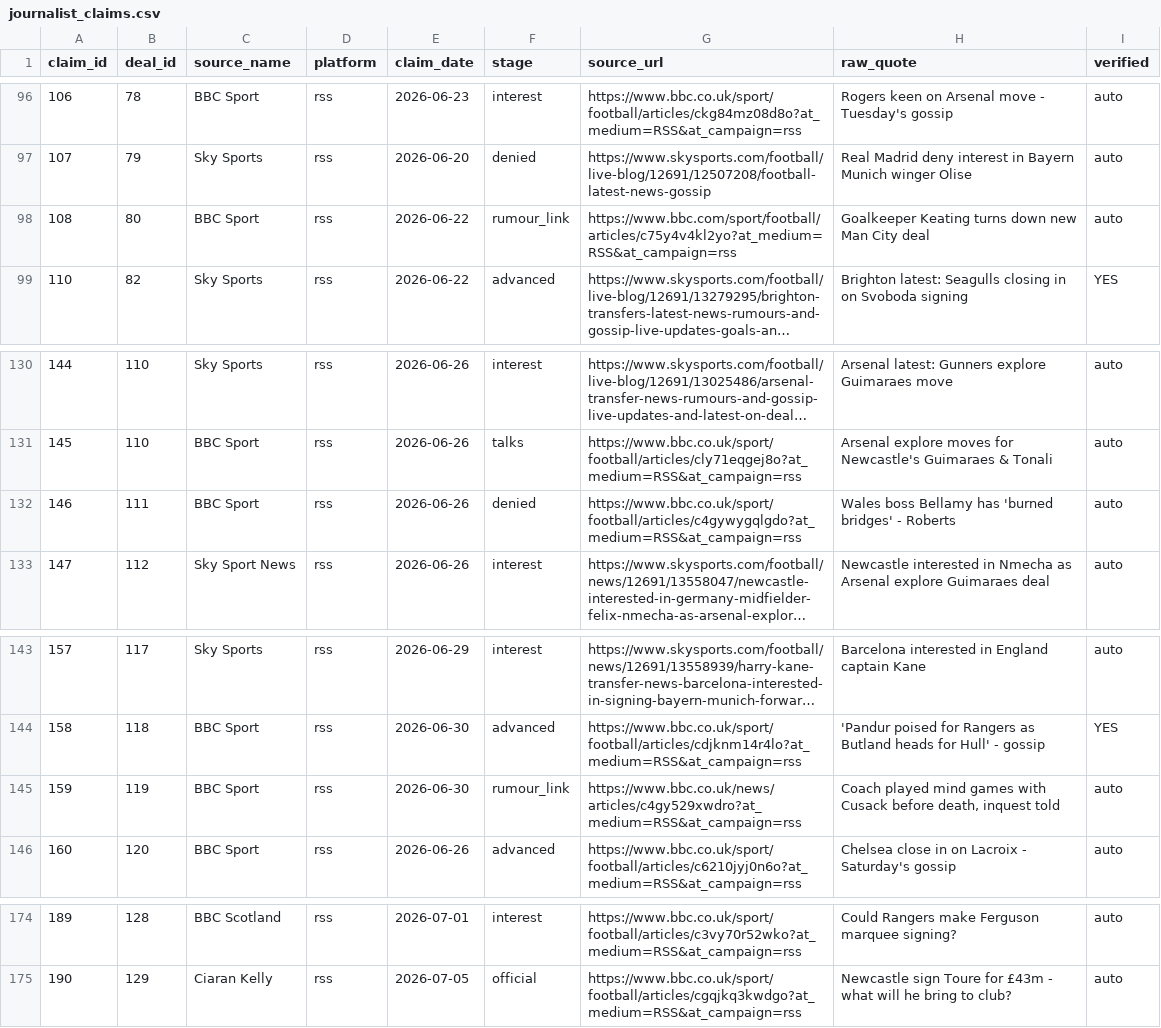
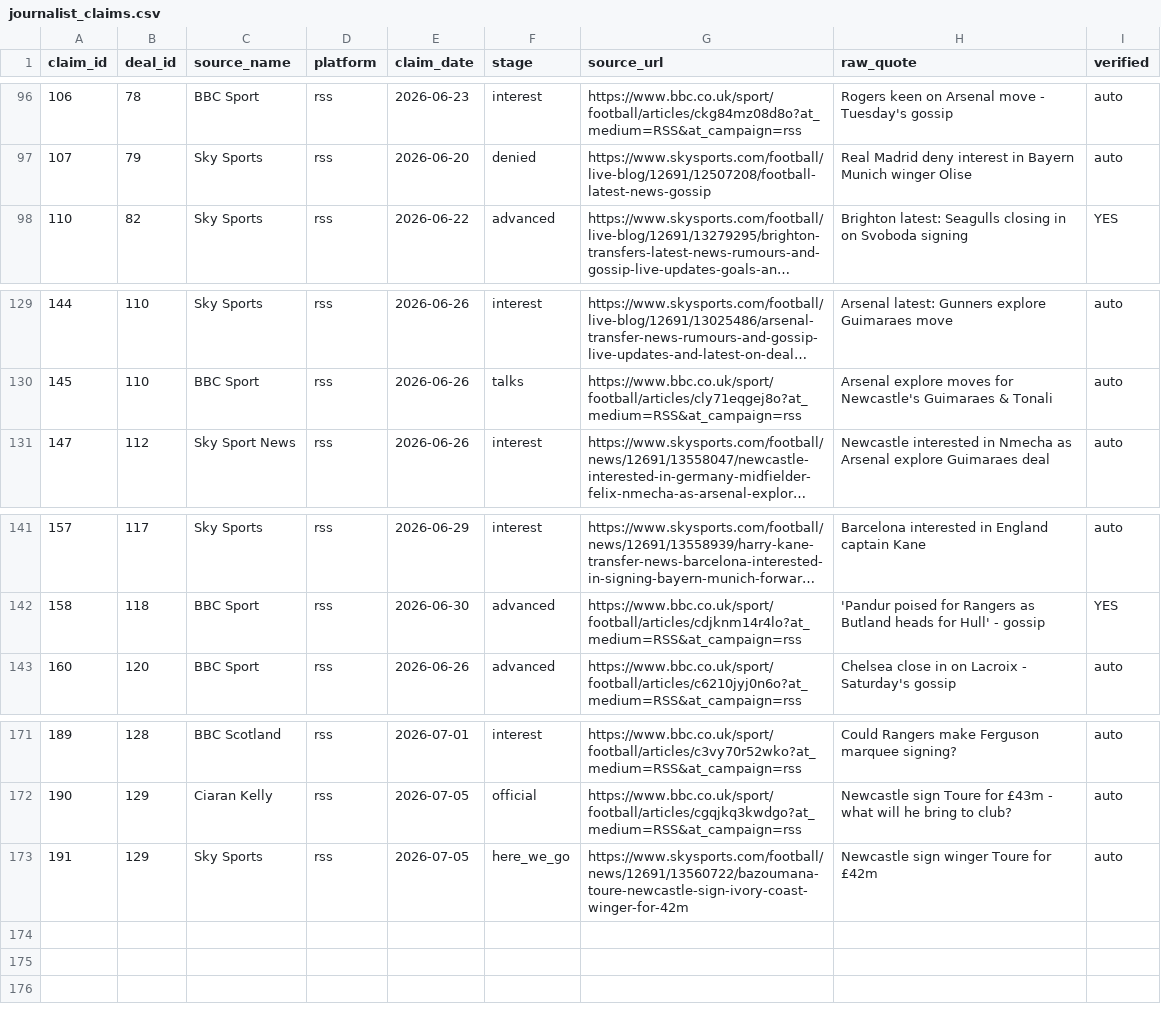
Before and after one commit to har27il/transfer-truth, a CSV file: ground-truth/journalist_claims.csv, drawn as a sheet; only a part is shown, gaps mark what is left out; long unchanged cells end in …; removed rows and columns are numbered as before the commit, all else as after; the diff names each change by its address in the sheet, - before the commit and + after, or states it on an @@ line.

```diff
--- a/ground-truth/journalist_claims.csv
+++ b/ground-truth/journalist_claims.csv
-row 98: 108 | 80 | BBC Sport | rss | 2026-06-22 | rumour_link | https://www.bbc.com/sport/football/articles/c75y4v4kl2yo?at_medium=RSS&at_campaign=rss | Goalkeeper Keating turns down new Man City deal | auto
-row 132: 146 | 111 | BBC Sport | rss | 2026-06-26 | denied | https://www.bbc.co.uk/sport/football/articles/c4gywygqlgdo?at_medium=RSS&at_campaign=rss | Wales boss Bellamy has 'burned bridges' - Roberts | auto
-row 145: 159 | 119 | BBC Sport | rss | 2026-06-30 | rumour_link | https://www.bbc.co.uk/news/articles/c4gy529xwdro?at_medium=RSS&at_campaign=rss | Coach played mind games with Cusack before death, inquest told | auto
+row 173: 191 | 129 | Sky Sports | rss | 2026-07-05 | here_we_go | https://www.skysports.com/football/news/12691/13560722/bazoumana-toure-newcastle-sign-ivory-coast-winger-for-42m | Newcastle sign winger Toure for £42m | auto
```
Also changed, not shown: ground-truth/deals.csv, 2 other files.
